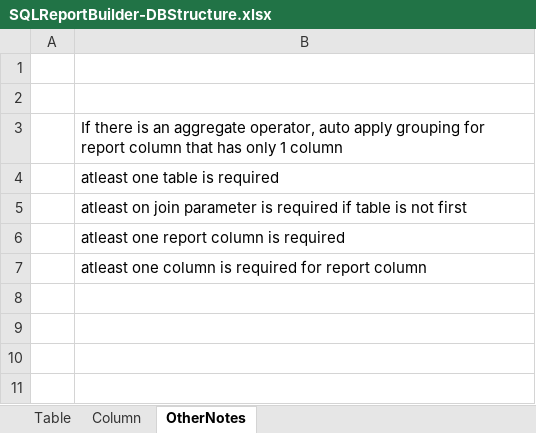
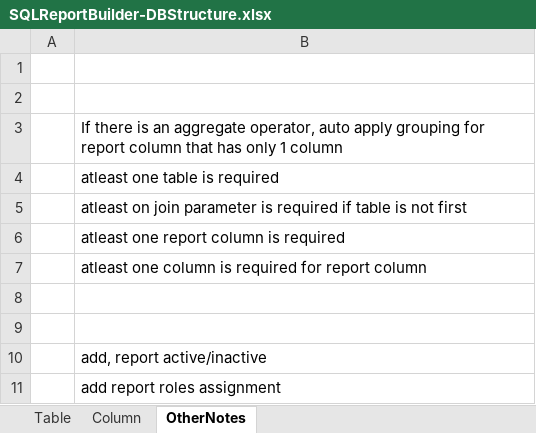
Before and after one commit to supersamamor/SuperSam-Asp-.Net-Core-Framework, an Excel workbook: CTI.DPI/SQLReportBuilder-DBStructure.xlsx, sheet OtherNotes, drawn as a sheet; values as stored, in another font and other column widths than the file's, no borders; the diff names each change by its address in the sheet, - before the commit and + after, or states it on an @@ line.

```diff
--- a/CTI.DPI/SQLReportBuilder-DBStructure.xlsx (sheet OtherNotes)
+++ b/CTI.DPI/SQLReportBuilder-DBStructure.xlsx (sheet OtherNotes)
+row 8: (empty)
+row 9: (empty)
+row 10:  | add, report active/inactive
+row 11:  | add report roles assignment
```
Also changed, not shown: sheet Column, 8 other files.
